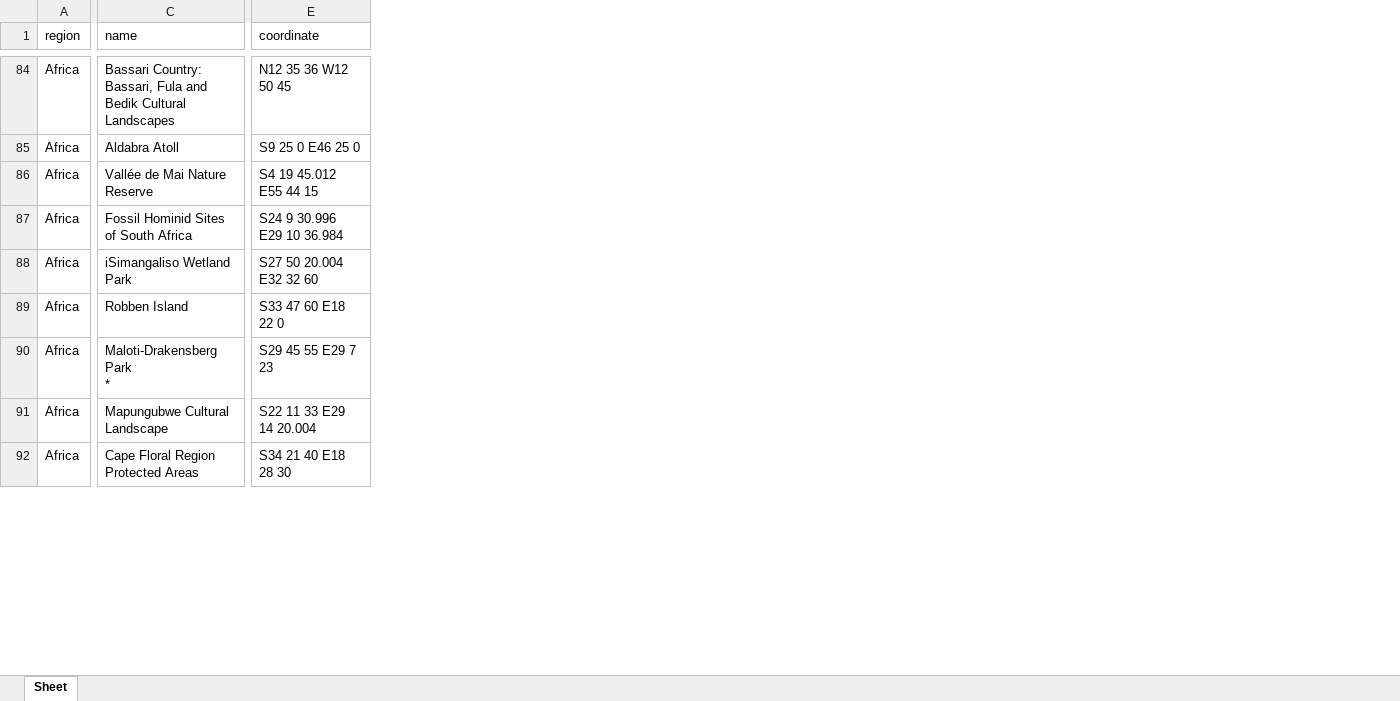
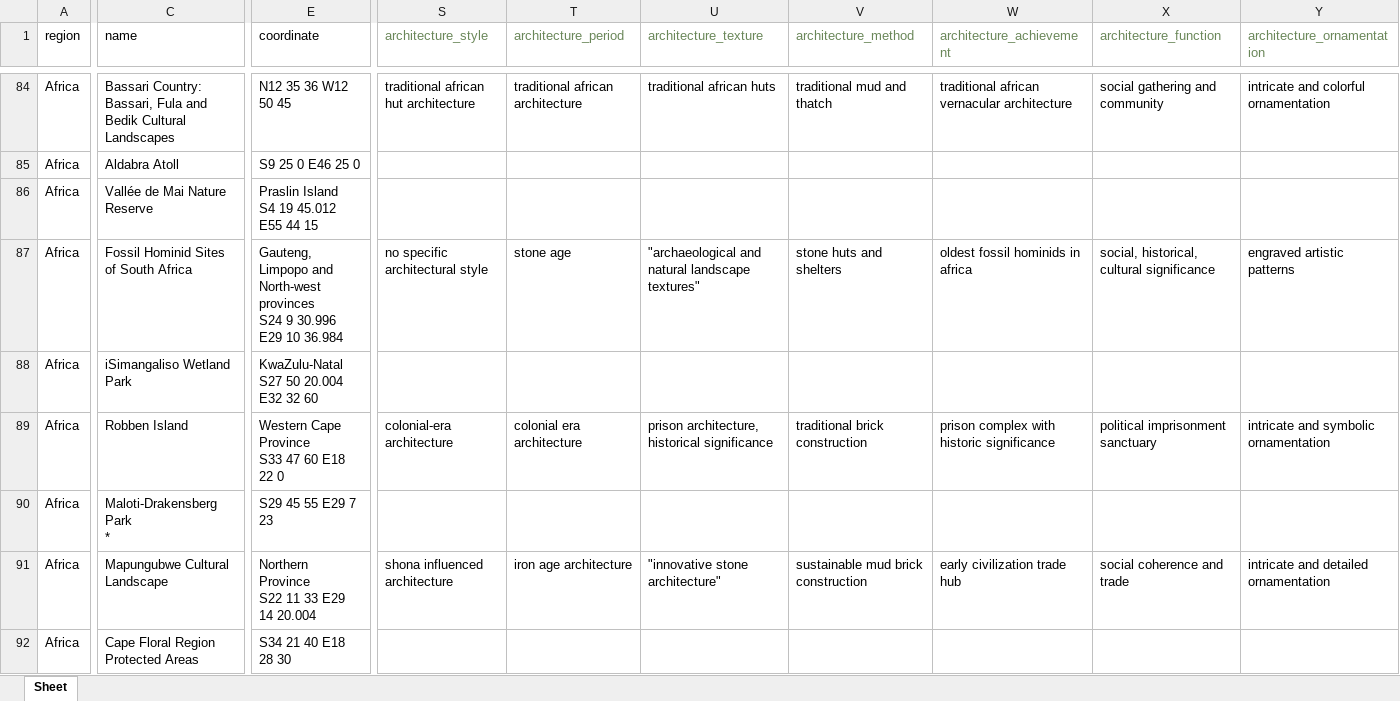
Before and after one commit to sigurn2/WorldHeritageClassifier, an Excel workbook: heritage.xlsx, sheet Sheet, drawn as a sheet; only a part is shown, gaps mark what is left out; values as stored, in another font and other column widths than the file's, no borders; ↵ is a line break in a cell; the diff covers the shown part only; the diff names each change by its address in the sheet, - before the commit and + after, or states it on an @@ line.

Commit message:
update code struct & add a summarizer to divide result into specific types

```diff
--- a/heritage.xlsx (sheet Sheet)
+++ b/heritage.xlsx (sheet Sheet)
+column S (architecture_style), rows 84-91: traditional african hut architecture |  |  | no specific architectural style |  | colonial-era architecture |  | shona influenced architecture
+column T (architecture_period), rows 84-91: traditional african architecture |  |  | stone age |  | colonial era architecture |  | iron age architecture
+column U (architecture_texture), rows 84-91: traditional african huts |  |  | "archaeological and natural landscape textures" |  | prison architecture, historical significance |  | "innovative stone architecture"
+column V (architecture_method), rows 84-91: traditional mud and thatch |  |  | stone huts and shelters |  | traditional brick construction |  | sustainable mud brick construction
+column W (architecture_achievement), rows 84-91: traditional african vernacular architecture |  |  | oldest fossil hominids in africa |  | prison complex with historic significance |  | early civilization trade hub
+column X (architecture_function), rows 84-91: social gathering and community |  |  | social, historical, cultural significance |  | political imprisonment sanctuary |  | social coherence and trade
+column Y (architecture_ornamentation), rows 84-91: intricate and colorful ornamentation |  |  | engraved artistic patterns |  | intricate and symbolic ornamentation |  | intricate and detailed ornamentation
-E86 (coordinate): S4 19 45.012 E55 44 15
+E86 (coordinate): Praslin Island ↵ S4 19 45.012 E55 44 15
-E87 (coordinate): S24 9…
+E87 (coordinate): Gauteng, Limpopo and North-west provinces ↵ S24 9…
-E88 (coordinate): S27 50 20.004 E32 32 60
+E88 (coordinate): KwaZulu-Natal ↵ S27 50 20.004 E32 32 60
-E89 (coordinate): S33 47 60 E18 22 0
+E89 (coordinate): Western Cape Province ↵ S33 47 60 E18 22 0
-E91 (coordinate): S22 11 33 E29 14 20.004
+E91 (coordinate): Northern Province ↵ S22 11 33 E29 14 20.004
```
Also changed, not shown: 1 added column and 1071 edited cells elsewhere in this sheet, 6 other files.
